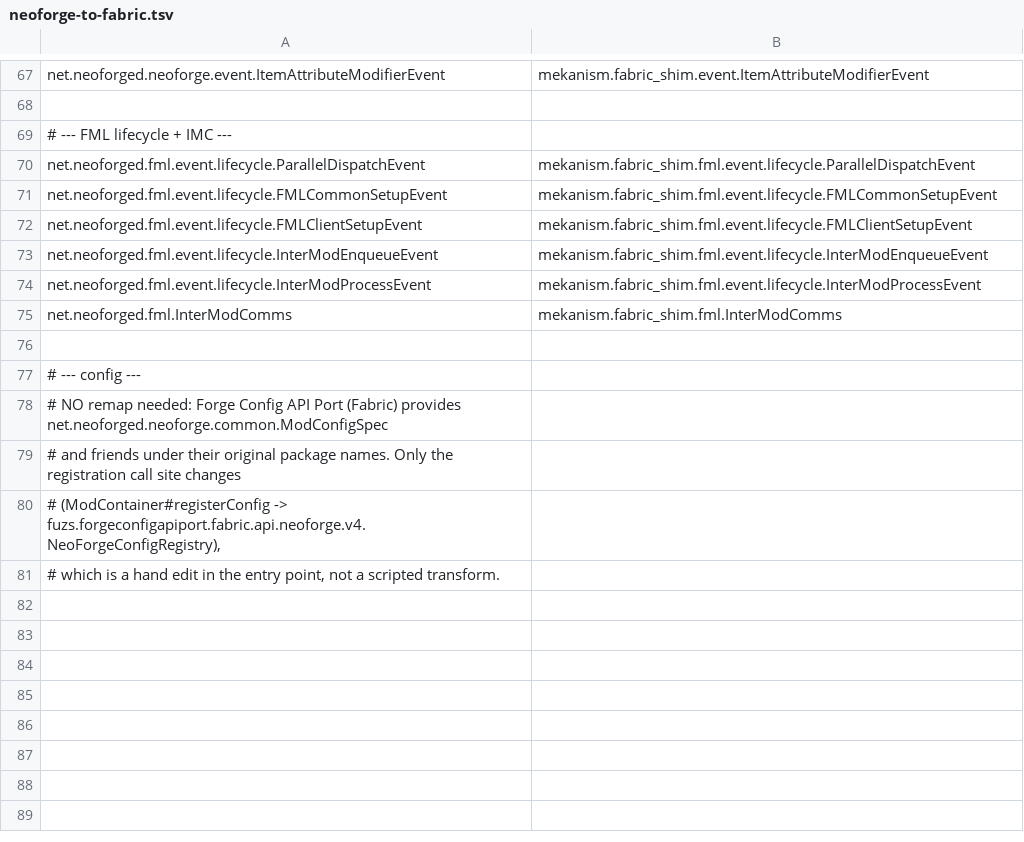
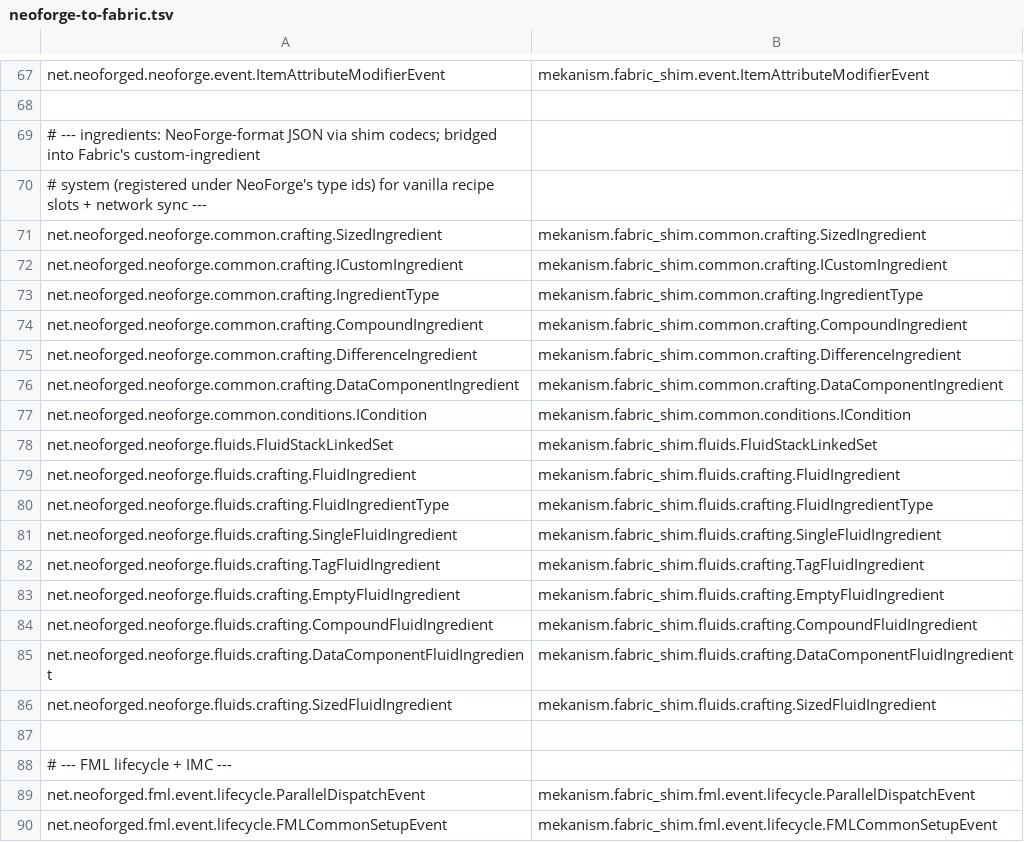
Before and after one commit to pokeyt59/WeaveKanism, a TSV file: fabric-port/mappings/neoforge-to-fabric.tsv, drawn as a sheet; only a part is shown, gaps mark what is left out; the shorter side is filled out with more unchanged rows; the diff names each change by its address in the sheet, - before the commit and + after, or states it on an @@ line.

```diff
--- a/fabric-port/mappings/neoforge-to-fabric.tsv
+++ b/fabric-port/mappings/neoforge-to-fabric.tsv
+row 69: # --- ingredients: NeoForge-format JSON via shim codecs; bridged into Fabric's custom-ingredient
+row 70: # system (registered under NeoForge's type ids) for vanilla recipe slots + network sync ---
+row 71: net.neoforged.neoforge.common.crafting.SizedIngredient | mekanism.fabric_shim.common.crafting.SizedIngredient
+row 72: net.neoforged.neoforge.common.crafting.ICustomIngredient | mekanism.fabric_shim.common.crafting.ICustomIngredient
+row 73: net.neoforged.neoforge.common.crafting.IngredientType | mekanism.fabric_shim.common.crafting.IngredientType
+row 74: net.neoforged.neoforge.common.crafting.CompoundIngredient | mekanism.fabric_shim.common.crafting.CompoundIngredient
+row 75: net.neoforged.neoforge.common.crafting.DifferenceIngredient | mekanism.fabric_shim.common.crafting.DifferenceIngredient
+row 76: net.neoforged.neoforge.common.crafting.DataComponentIngredient | mekanism.fabric_shim.common.crafting.DataComponentIngredient
+row 77: net.neoforged.neoforge.common.conditions.ICondition | mekanism.fabric_shim.common.conditions.ICondition
+row 78: net.neoforged.neoforge.fluids.FluidStackLinkedSet | mekanism.fabric_shim.fluids.FluidStackLinkedSet
+row 79: net.neoforged.neoforge.fluids.crafting.FluidIngredient | mekanism.fabric_shim.fluids.crafting.FluidIngredient
+row 80: net.neoforged.neoforge.fluids.crafting.FluidIngredientType | mekanism.fabric_shim.fluids.crafting.FluidIngredientType
+row 81: net.neoforged.neoforge.fluids.crafting.SingleFluidIngredient | mekanism.fabric_shim.fluids.crafting.SingleFluidIngredient
+row 82: net.neoforged.neoforge.fluids.crafting.TagFluidIngredient | mekanism.fabric_shim.fluids.crafting.TagFluidIngredient
+row 83: net.neoforged.neoforge.fluids.crafting.EmptyFluidIngredient | mekanism.fabric_shim.fluids.crafting.EmptyFluidIngredient
+row 84: net.neoforged.neoforge.fluids.crafting.CompoundFluidIngredient | mekanism.fabric_shim.fluids.crafting.CompoundFluidIngredient
+row 85: net.neoforged.neoforge.fluids.crafting.DataComponentFluidIngredient | mekanism.fabric_shim.fluids.crafting.DataComponentFluidIngredient
+row 86: net.neoforged.neoforge.fluids.crafting.SizedFluidIngredient | mekanism.fabric_shim.fluids.crafting.SizedFluidIngredient
+row 87: (empty)
```
Also changed, not shown: 19 other files.
